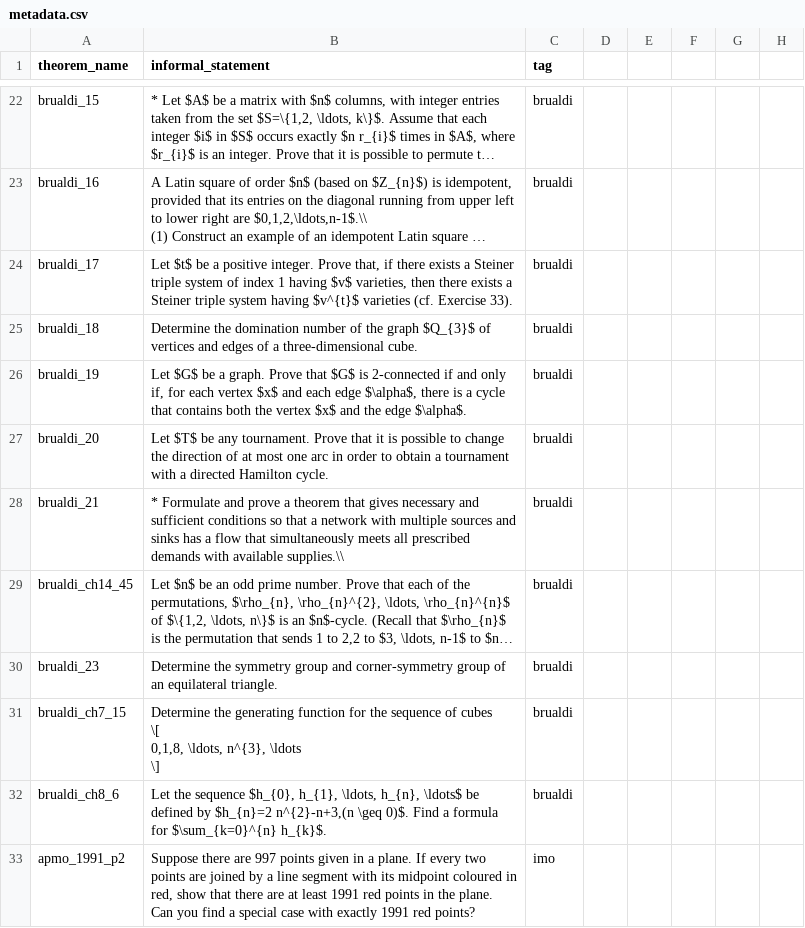
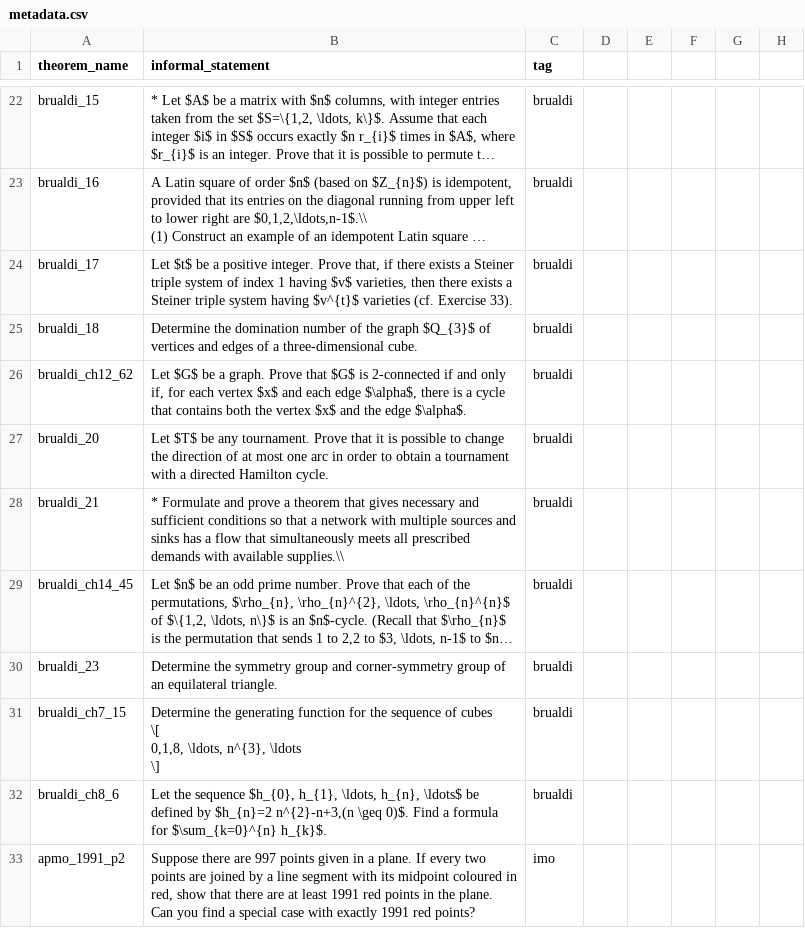
Before and after one commit to project-numina/combinatorics, a CSV file: CombiBench/metadata.csv, drawn as a sheet; only a part is shown, gaps mark what is left out; long unchanged cells end in …; the diff names each change by its address in the sheet, - before the commit and + after, or states it on an @@ line.

Commit message:
fix metadata

```diff
--- a/CombiBench/metadata.csv
+++ b/CombiBench/metadata.csv
-A26 (theorem_name): brualdi_19
+A26 (theorem_name): brualdi_ch12_62
```
